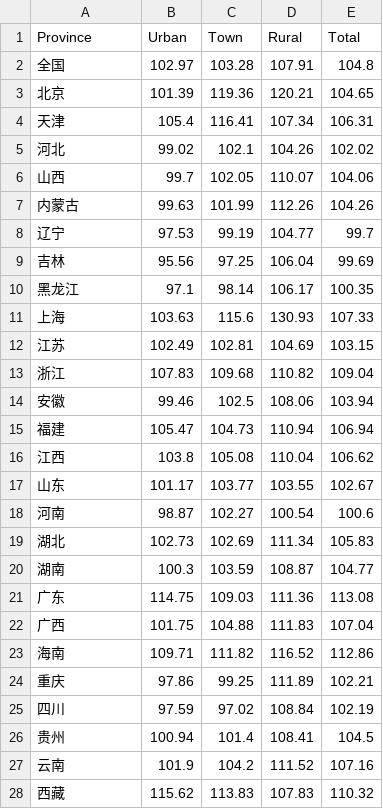
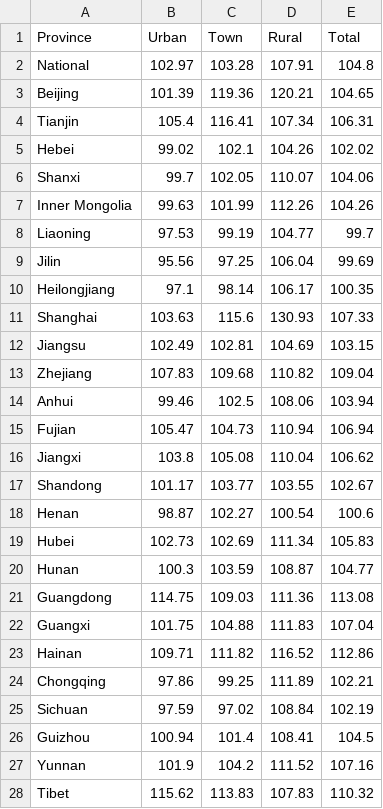
Before and after one commit to lothronx/cm1010-data-visualization, a CSV file: data/china-gender-ratio/china-gender-ratio-2020.csv, drawn as a sheet; only a part is shown; the diff covers the shown part only.

```diff
--- a/data/china-gender-ratio/china-gender-ratio-2020.csv
+++ b/data/china-gender-ratio/china-gender-ratio-2020.csv
@@ -1,28 +1,28 @@
 Province,Urban,Town,Rural,Total
-全国,102.97,103.28,107.91,104.8
-北京,101.39,119.36,120.21,104.65
-天津,105.4,116.41,107.34,106.31
-河北,99.02,102.1,104.26,102.02
-山西,99.7,102.05,110.07,104.06
-内蒙古,99.63,101.99,112.26,104.26
-辽宁,97.53,99.19,104.77,99.7
-吉林,95.56,97.25,106.04,99.69
-黑龙江,97.1,98.14,106.17,100.35
-上海,103.63,115.6,130.93,107.33
-江苏,102.49,102.81,104.69,103.15
-浙江,107.83,109.68,110.82,109.04
-安徽,99.46,102.5,108.06,103.94
-福建,105.47,104.73,110.94,106.94
-江西,103.8,105.08,110.04,106.62
-山东,101.17,103.77,103.55,102.67
-河南,98.87,102.27,100.54,100.6
-湖北,102.73,102.69,111.34,105.83
-湖南,100.3,103.59,108.87,104.77
-广东,114.75,109.03,111.36,113.08
-广西,101.75,104.88,111.83,107.04
-海南,109.71,111.82,116.52,112.86
-重庆,97.86,99.25,111.89,102.21
-四川,97.59,97.02,108.84,102.19
-贵州,100.94,101.4,108.41,104.5
-云南,101.9,104.2,111.52,107.16
-西藏,115.62,113.83,107.83,110.32
+National,102.97,103.28,107.91,104.8
+Beijing,101.39,119.36,120.21,104.65
+Tianjin,105.4,116.41,107.34,106.31
+Hebei,99.02,102.1,104.26,102.02
+Shanxi,99.7,102.05,110.07,104.06
+Inner Mongolia,99.63,101.99,112.26,104.26
+Liaoning,97.53,99.19,104.77,99.7
+Jilin,95.56,97.25,106.04,99.69
+Heilongjiang,97.1,98.14,106.17,100.35
+Shanghai,103.63,115.6,130.93,107.33
+Jiangsu,102.49,102.81,104.69,103.15
+Zhejiang,107.83,109.68,110.82,109.04
+Anhui,99.46,102.5,108.06,103.94
+Fujian,105.47,104.73,110.94,106.94
+Jiangxi,103.8,105.08,110.04,106.62
+Shandong,101.17,103.77,103.55,102.67
+Henan,98.87,102.27,100.54,100.6
+Hubei,102.73,102.69,111.34,105.83
+Hunan,100.3,103.59,108.87,104.77
+Guangdong,114.75,109.03,111.36,113.08
+Guangxi,101.75,104.88,111.83,107.04
+Hainan,109.71,111.82,116.52,112.86
+Chongqing,97.86,99.25,111.89,102.21
+Sichuan,97.59,97.02,108.84,102.19
+Guizhou,100.94,101.4,108.41,104.5
+Yunnan,101.9,104.2,111.52,107.16
+Tibet,115.62,113.83,107.83,110.32
```
Also changed, not shown: 5 edited cells elsewhere in this file, data/global-sex-ratio/global-sex-ratio-1962-2020.csv, 5 other files.
